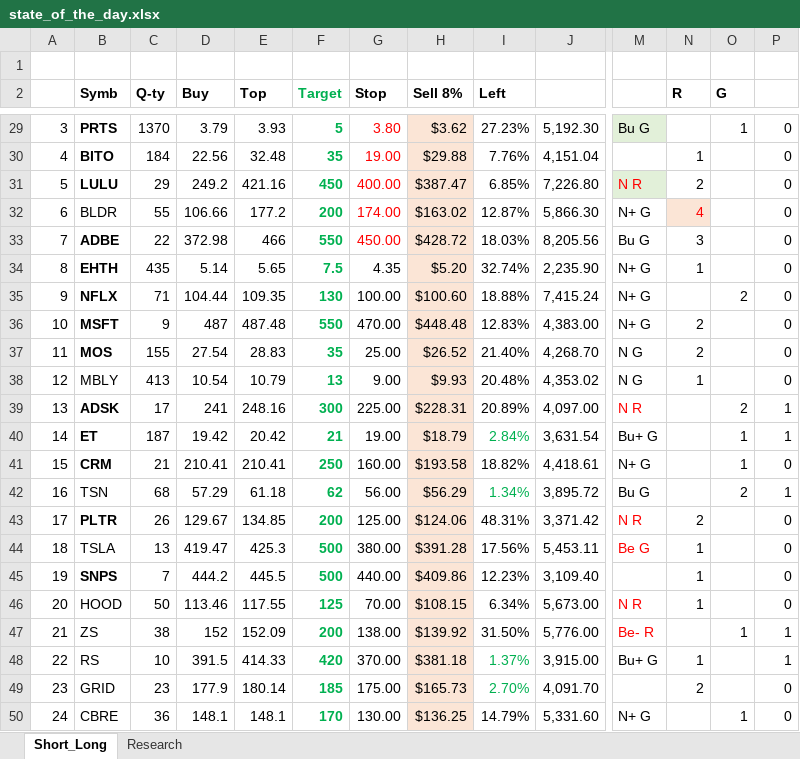
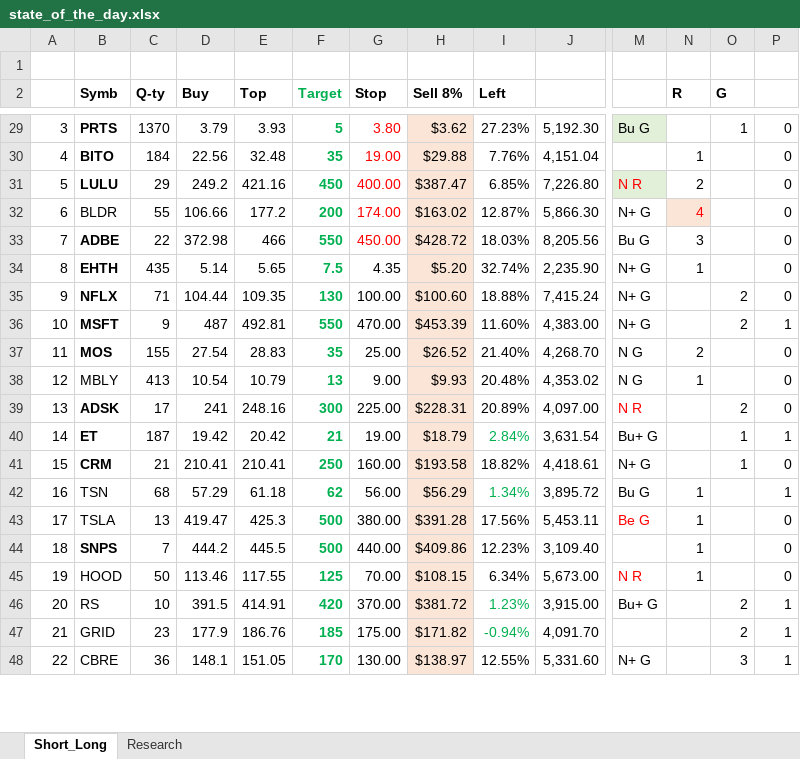
Before and after one commit to bilyky/AnalyzeFinData, an Excel workbook: state_of_the_day.xlsx, sheet Short_Long, drawn as a sheet; only a part is shown, gaps mark what is left out; values as stored, in another font and other column widths than the file's, no borders; removed rows and columns are numbered as before the commit, all else as after; rows hold the shown columns only; the diff covers the shown part only; the diff names each change by its address in the sheet, - before the commit and + after, or states it on an @@ line.

```diff
--- a/state_of_the_day.xlsx (sheet Short_Long)
+++ b/state_of_the_day.xlsx (sheet Short_Long)
@@ column A renumbered between rows 7 and 49 @@
-E36 (Top): 487.48
+E36 (Top): 492.81
-H36 (Sell 8%): $448.48
+H36 (Sell 8%): $453.39
-I36 (Left): 12.83%
+I36 (Left): 11.60%
-N36 (R): 2
+N36 (R): (empty)
-O36 (G): (empty)
+O36 (G): 2
-P36: 0
+P36: 1
-P39: 1
+P39: 0
-N42 (R): (empty)
+N42 (R): 1
-O42 (G): 2
+O42 (G): (empty)
-row 43: 17 | PLTR | 26 | 129.67 | 134.85 | 200 | 125.00 | $124.06 | 48.31% | 3,371.42 | N R | 2 |  | 0
-row 47: 21 | ZS | 38 | 152 | 152.09 | 200 | 138.00 | $139.92 | 31.50% | 5,776.00 | Be- R |  | 1 | 1
-E46 (Top): 414.33
+E46 (Top): 414.91
-H46 (Sell 8%): $381.18
+H46 (Sell 8%): $381.72
-I46 (Left): 1.37%
+I46 (Left): 1.23%
-N46 (R): 1
+N46 (R): (empty)
-O46:O47 (G): (empty)
+O46:O47 (G): 2
-E47 (Top): 180.14
+E47 (Top): 186.76
-H47 (Sell 8%): $165.73
+H47 (Sell 8%): $171.82
-I47 (Left): 2.70%
+I47 (Left): -0.94%
-N47 (R): 2
+N47 (R): (empty)
-P47:P48: 0
+P47:P48: 1
-E48 (Top): 148.1
+E48 (Top): 151.05
-H48 (Sell 8%): $136.25
+H48 (Sell 8%): $138.97
-I48 (Left): 14.79%
+I48 (Left): 12.55%
-O48 (G): 1
+O48 (G): 3
```
Also changed, not shown: 5 added rows, 2 removed rows, 32 edited cells and cell formats elsewhere in this sheet, sheet Research, formulas that keep their value, 19 other files.
